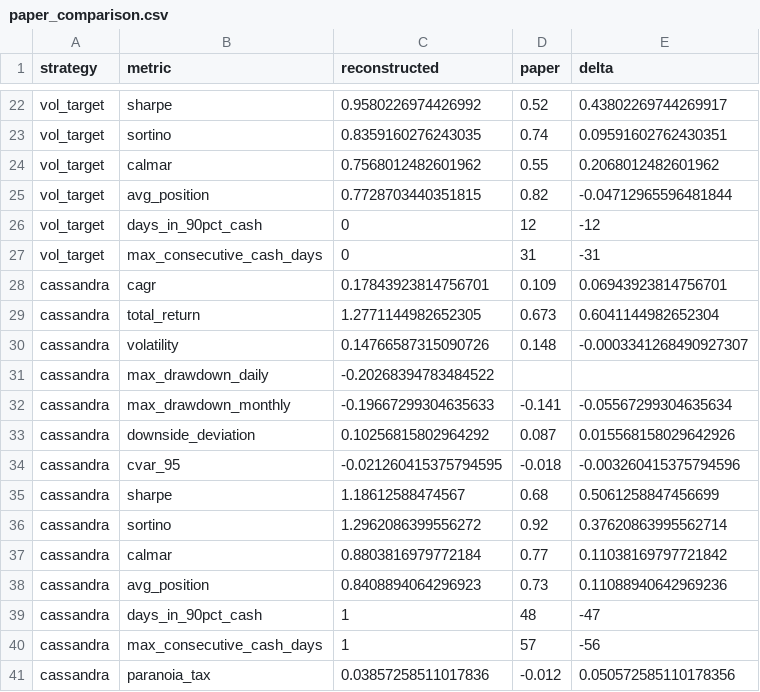
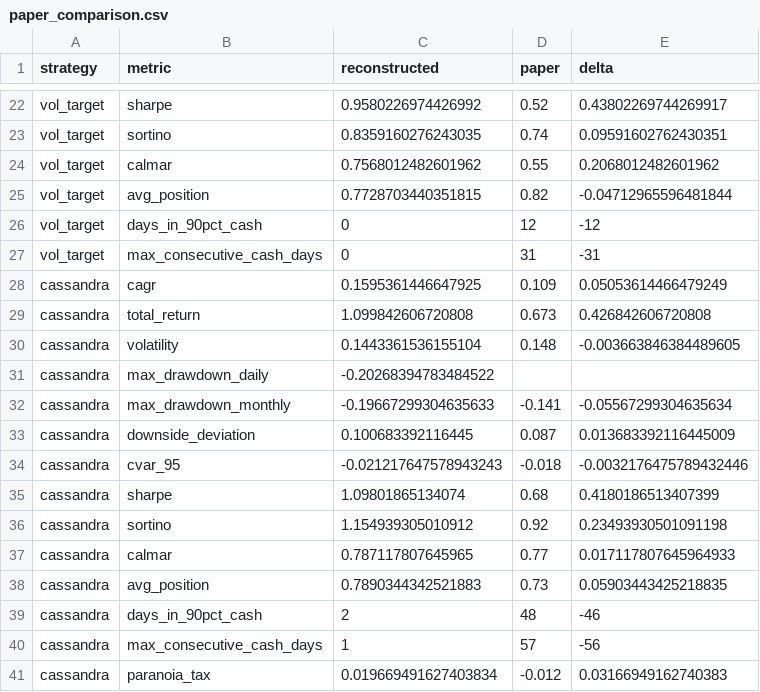
Before and after one commit to umran-n/cassandra-risk-replication, a CSV file: outputs/latest/paper_comparison.csv, drawn as a sheet; only a part is shown, gaps mark what is left out.

```diff
--- a/outputs/latest/paper_comparison.csv
+++ b/outputs/latest/paper_comparison.csv
@@ -27,15 +27,15 @@ vol_target,days_in_90pct_cash,0,12,-12
 vol_target,max_consecutive_cash_days,0,31,-31
-cassandra,cagr,0.17843923814756701,0.109,0.06943923814756701
-cassandra,total_return,1.2771144982652305,0.673,0.6041144982652304
-cassandra,volatility,0.14766587315090726,0.148,-0.0003341268490927307
+cassandra,cagr,0.1595361446647925,0.109,0.05053614466479249
+cassandra,total_return,1.099842606720808,0.673,0.426842606720808
+cassandra,volatility,0.1443361536155104,0.148,-0.003663846384489605
 cassandra,max_drawdown_daily,-0.20268394783484522,,
 cassandra,max_drawdown_monthly,-0.19667299304635633,-0.141,-0.05567299304635634
-cassandra,downside_deviation,0.10256815802964292,0.087,0.015568158029642926
-cassandra,cvar_95,-0.021260415375794595,-0.018,-0.003260415375794596
-cassandra,sharpe,1.18612588474567,0.68,0.5061258847456699
-cassandra,sortino,1.2962086399556272,0.92,0.37620863995562714
-cassandra,calmar,0.8803816979772184,0.77,0.11038169797721842
-cassandra,avg_position,0.8408894064296923,0.73,0.11088940642969236
-cassandra,days_in_90pct_cash,1,48,-47
+cassandra,downside_deviation,0.100683392116445,0.087,0.013683392116445009
+cassandra,cvar_95,-0.021217647578943243,-0.018,-0.0032176475789432446
+cassandra,sharpe,1.09801865134074,0.68,0.4180186513407399
+cassandra,sortino,1.154939305010912,0.92,0.23493930501091198
+cassandra,calmar,0.787117807645965,0.77,0.017117807645964933
+cassandra,avg_position,0.7890344342521883,0.73,0.05903443425218835
+cassandra,days_in_90pct_cash,2,48,-46
 cassandra,max_consecutive_cash_days,1,57,-56
-cassandra,paranoia_tax,0.03857258511017836,-0.012,0.050572585110178356
+cassandra,paranoia_tax,0.019669491627403834,-0.012,0.03166949162740383
```
Also changed, not shown: outputs/latest/event_analysis.csv, outputs/latest/metrics.csv, 19 other files.
